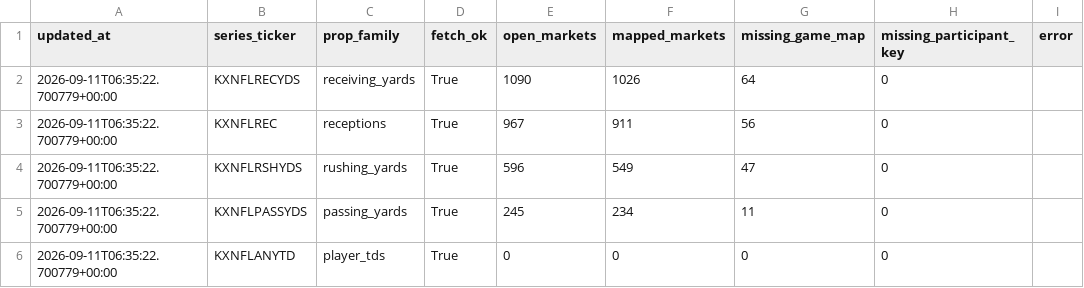
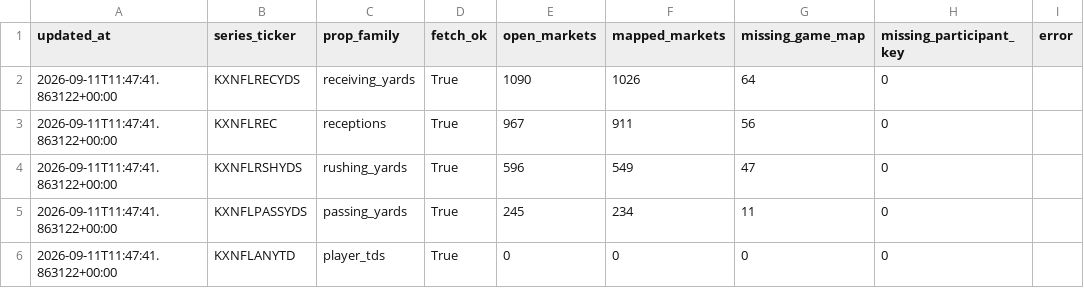
Before and after one commit to SaintSteven/Kalshi-trading-backend, a CSV file: research/nfl_prospective_paper_v001/data/collector_health.csv, drawn as a sheet.

```diff
--- a/research/nfl_prospective_paper_v001/data/collector_health.csv
+++ b/research/nfl_prospective_paper_v001/data/collector_health.csv
@@ -1,6 +1,6 @@
 updated_at,series_ticker,prop_family,fetch_ok,open_markets,mapped_markets,missing_game_map,missing_participant_key,error
-2026-09-11T06:35:22.700779+00:00,KXNFLRECYDS,receiving_yards,True,1090,1026,64,0,
-2026-09-11T06:35:22.700779+00:00,KXNFLREC,receptions,True,967,911,56,0,
-2026-09-11T06:35:22.700779+00:00,KXNFLRSHYDS,rushing_yards,True,596,549,47,0,
-2026-09-11T06:35:22.700779+00:00,KXNFLPASSYDS,passing_yards,True,245,234,11,0,
-2026-09-11T06:35:22.700779+00:00,KXNFLANYTD,player_tds,True,0,0,0,0,
+2026-09-11T11:47:41.863122+00:00,KXNFLRECYDS,receiving_yards,True,1090,1026,64,0,
+2026-09-11T11:47:41.863122+00:00,KXNFLREC,receptions,True,967,911,56,0,
+2026-09-11T11:47:41.863122+00:00,KXNFLRSHYDS,rushing_yards,True,596,549,47,0,
+2026-09-11T11:47:41.863122+00:00,KXNFLPASSYDS,passing_yards,True,245,234,11,0,
+2026-09-11T11:47:41.863122+00:00,KXNFLANYTD,player_tds,True,0,0,0,0,
```
Also changed, not shown: research/nfl_prospective_paper_v001/data/current_markets.csv, research/nfl_prospective_paper_v001/data/independent_receiving_projections.csv, 5 other files.
